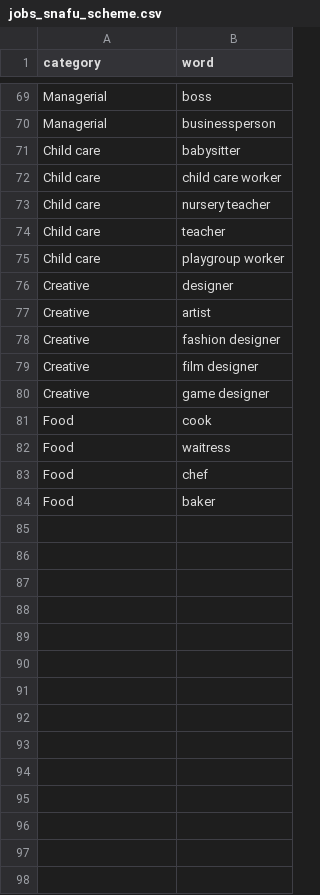
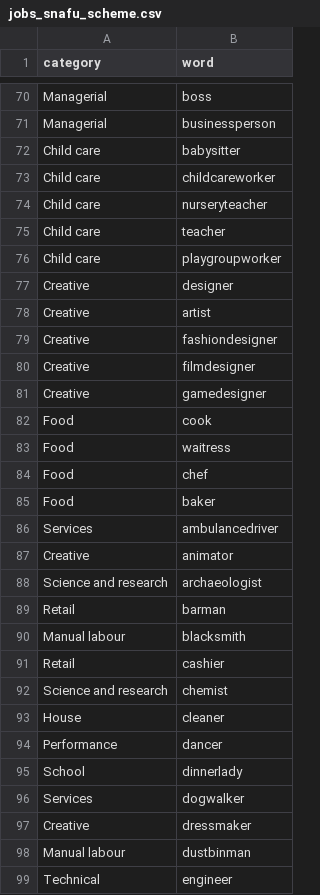
Before and after one commit to aishaftu/SemanticFluency, a CSV file: jobs_snafu_scheme.csv, drawn as a sheet; only a part is shown, gaps mark what is left out; the diff covers the shown part only.

Commit message:
Add files via upload

```diff
--- a/jobs_snafu_scheme.csv
+++ b/jobs_snafu_scheme.csv
@@ -71,11 +72,11 @@ Managerial,businessperson
 Child care,babysitter
-Child care,child care worker
-Child care,nursery teacher
+Child care,childcareworker
+Child care,nurseryteacher
 Child care,teacher
-Child care,playgroup worker
+Child care,playgroupworker
 Creative,designer
 Creative,artist
-Creative,fashion designer
-Creative,film designer
-Creative,game designer
+Creative,fashiondesigner
+Creative,filmdesigner
+Creative,gamedesigner
 Food,cook
@@ -84 +85,15 @@ Food,chef
 Food,baker
+Services,ambulancedriver
+Creative,animator
+Science and research,archaeologist
+Retail,barman
+Manual labour,blacksmith
+Retail,cashier
+Science and research,chemist
+House,cleaner
+Performance,dancer
+School,dinnerlady
+Services,dogwalker
+Creative,dressmaker
+Manual labour,dustbinman
+Technical,engineer
```
Also changed, not shown: 61 added rows and 14 edited cells elsewhere in this file.
